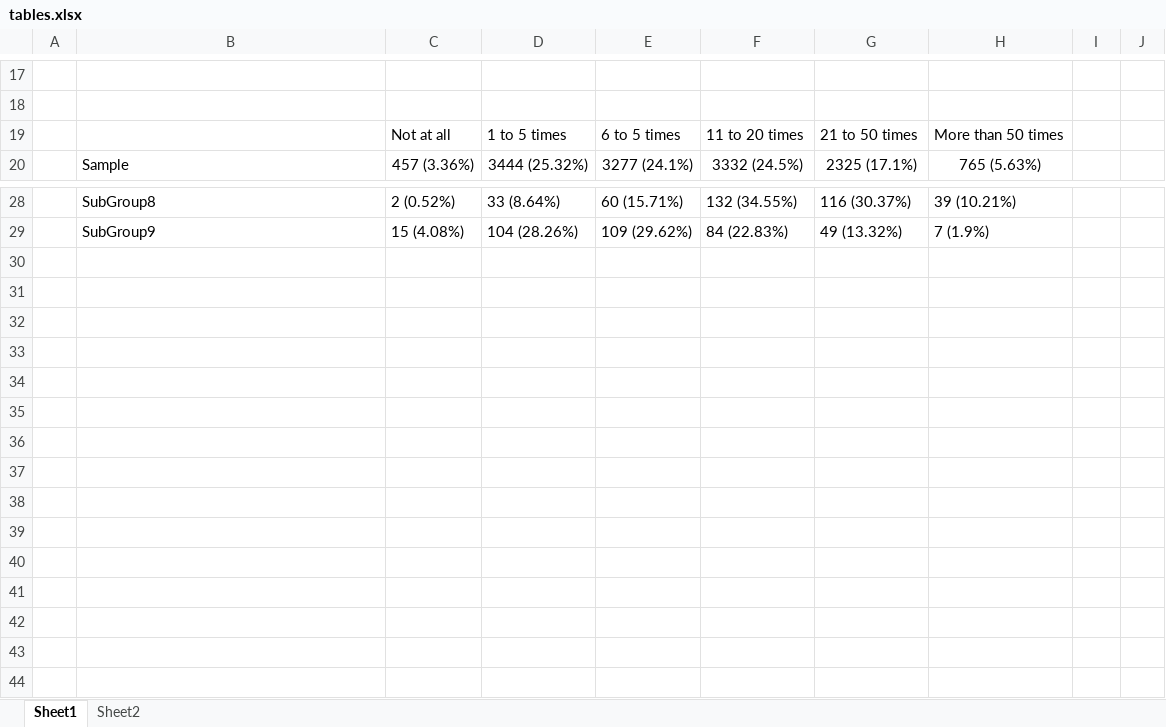
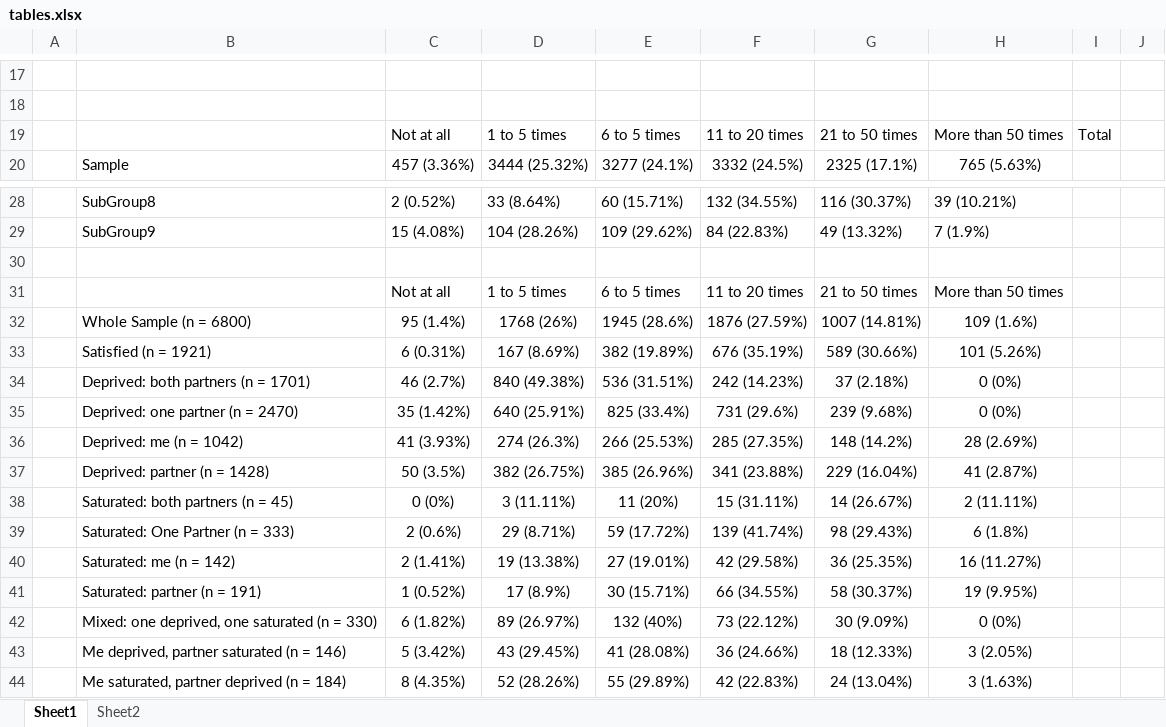
Before and after one commit to EdgardoCS/touchCouples, an Excel workbook: output/tables.xlsx, sheet Sheet1, drawn as a sheet; only a part is shown, gaps mark what is left out; values as stored, in another font and other column widths than the file's, no borders; the diff names each change by its address in the sheet, - before the commit and + after, or states it on an @@ line.

```diff
--- a/output/tables.xlsx (sheet Sheet1)
+++ b/output/tables.xlsx (sheet Sheet1)
-I19: (empty)
+I19: Total
+row 30: (empty)
+row 31:  |  | Not at all | 1 to 5 times | 6 to 5 times | 11 to 20 times | 21 to 50 times | More than 50 times
+row 32:  | Whole Sample (n = 6800) | 95 (1.4%) | 1768 (26%) | 1945 (28.6%) | 1876 (27.59%) | 1007 (14.81%) | 109 (1.6%)
+row 33:  | Satisfied (n = 1921) | 6 (0.31%) | 167 (8.69%) | 382 (19.89%) | 676 (35.19%) | 589 (30.66%) | 101 (5.26%)
+row 34:  | Deprived: both partners (n = 1701) | 46 (2.7%) | 840 (49.38%) | 536 (31.51%) | 242 (14.23%) | 37 (2.18%) | 0 (0%)
+row 35:  | Deprived: one partner (n = 2470) | 35 (1.42%) | 640 (25.91%) | 825 (33.4%) | 731 (29.6%) | 239 (9.68%) | 0 (0%)
+row 36:  | Deprived: me (n = 1042) | 41 (3.93%) | 274 (26.3%) | 266 (25.53%) | 285 (27.35%) | 148 (14.2%) | 28 (2.69%)
+row 37:  | Deprived: partner (n = 1428) | 50 (3.5%) | 382 (26.75%) | 385 (26.96%) | 341 (23.88%) | 229 (16.04%) | 41 (2.87%)
+row 38:  | Saturated: both partners (n = 45) | 0 (0%) | 3 (11.11%) | 11 (20%) | 15 (31.11%) | 14 (26.67%) | 2 (11.11%)
+row 39:  | Saturated: One Partner (n = 333) | 2 (0.6%) | 29 (8.71%) | 59 (17.72%) | 139 (41.74%) | 98 (29.43%) | 6 (1.8%)
+row 40:  | Saturated: me (n = 142) | 2 (1.41%) | 19 (13.38%) | 27 (19.01%) | 42 (29.58%) | 36 (25.35%) | 16 (11.27%)
+row 41:  | Saturated: partner (n = 191) | 1 (0.52%) | 17 (8.9%) | 30 (15.71%) | 66 (34.55%) | 58 (30.37%) | 19 (9.95%)
+row 42:  | Mixed: one deprived, one saturated (n = 330) | 6 (1.82%) | 89 (26.97%) | 132 (40%) | 73 (22.12%) | 30 (9.09%) | 0 (0%)
+row 43:  | Me deprived, partner saturated (n = 146) | 5 (3.42%) | 43 (29.45%) | 41 (28.08%) | 36 (24.66%) | 18 (12.33%) | 3 (2.05%)
+row 44:  | Me saturated, partner deprived (n = 184) | 8 (4.35%) | 52 (28.26%) | 55 (29.89%) | 42 (22.83%) | 24 (13.04%) | 3 (1.63%)
```
Also changed, not shown: sheet Sheet2, 11 other files.
